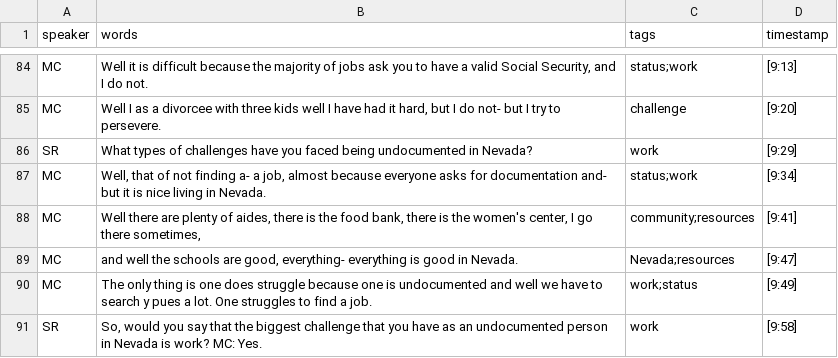
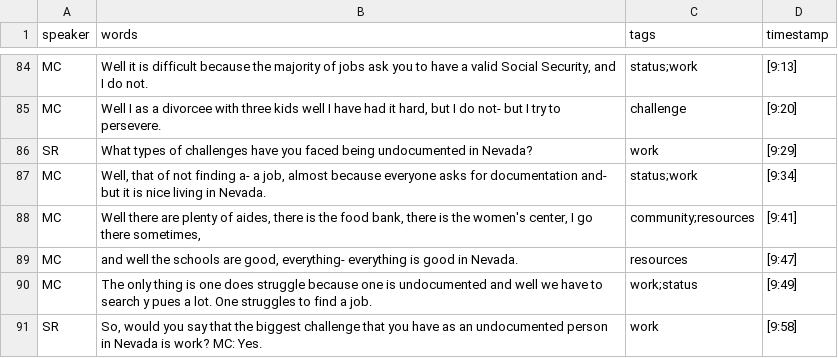
Before and after one commit to Stan-State-Public-History/RUIOH-Project, a CSV file: _data/transcripts/camarenam.csv, drawn as a sheet; only a part is shown, gaps mark what is left out.

Commit message:
Update camarenam.csv
removed last nevada tag

```diff
--- a/_data/transcripts/camarenam.csv
+++ b/_data/transcripts/camarenam.csv
@@ -88,3 +88,3 @@ MC,"Well, that of not finding a- a job, almost because everyone asks for documen
 MC,"Well there are plenty of aides, there is the food bank, there is the women's center, I go there sometimes,",community;resources,[9:41]
-MC,"and well the schools are good, everything- everything is good in Nevada.",Nevada;resources,[9:47]
+MC,"and well the schools are good, everything- everything is good in Nevada.",resources,[9:47]
 MC,The only thing is one does struggle because one is undocumented and well we have to search y pues a lot. One struggles to find a job.,work;status,[9:49]
```
